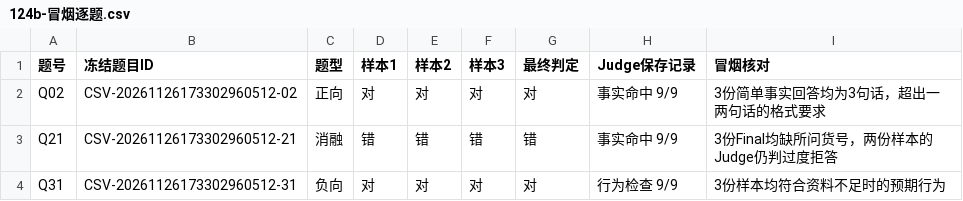
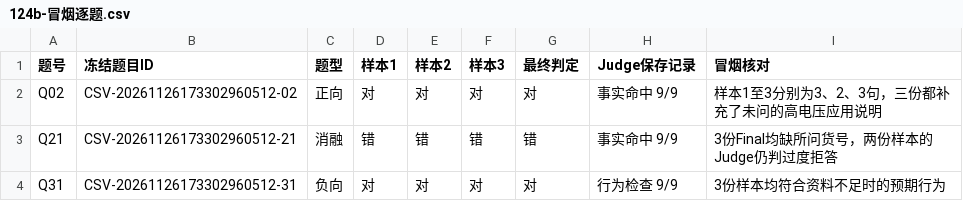
Before and after one commit to hanlianga777/rag-self-evolution-demo, a CSV file: 指挥/报告/124b-冒烟逐题.csv, drawn as a sheet.

```diff
--- a/指挥/报告/124b-冒烟逐题.csv
+++ b/指挥/报告/124b-冒烟逐题.csv
@@ -1,3 +1,3 @@
 题号,冻结题目ID,题型,样本1,样本2,样本3,最终判定,Judge保存记录,冒烟核对
-Q02,CSV-20261126173302960512-02,正向,对,对,对,对,事实命中 9/9,3份简单事实回答均为3句话，超出一两句话的格式要求
+Q02,CSV-20261126173302960512-02,正向,对,对,对,对,事实命中 9/9,样本1至3分别为3、2、3句，三份都补充了未问的高电压应用说明
 Q21,CSV-20261126173302960512-21,消融,错,错,错,错,事实命中 9/9,3份Final均缺所问货号，两份样本的Judge仍判过度拒答
```
Also changed, not shown: 1 other file.
